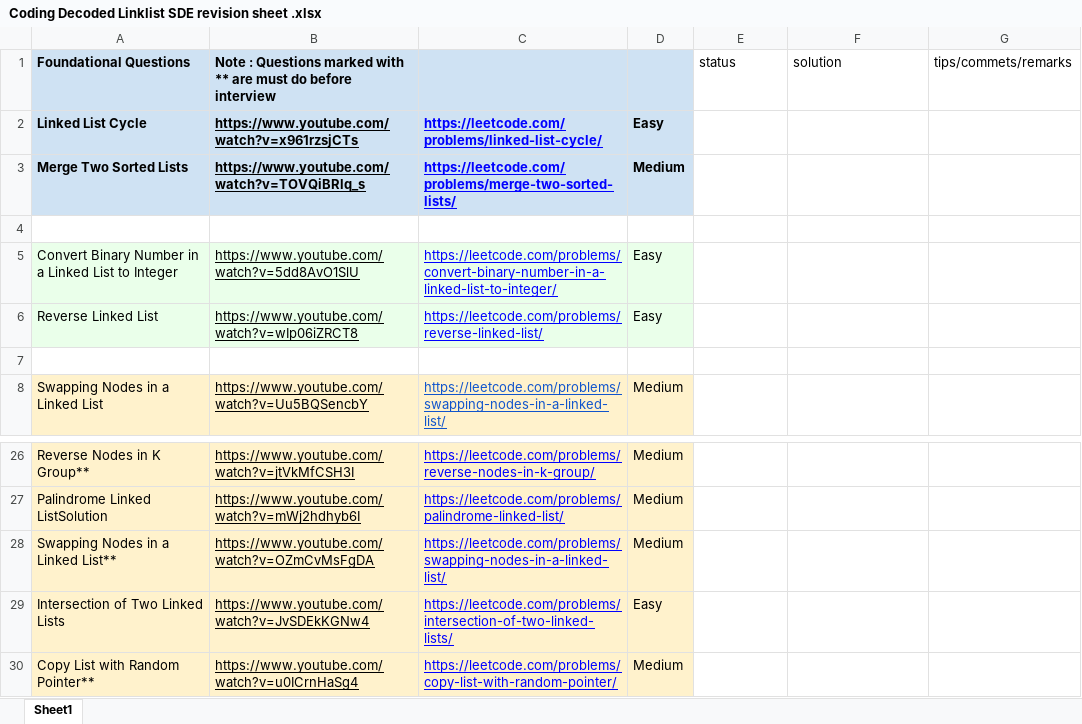
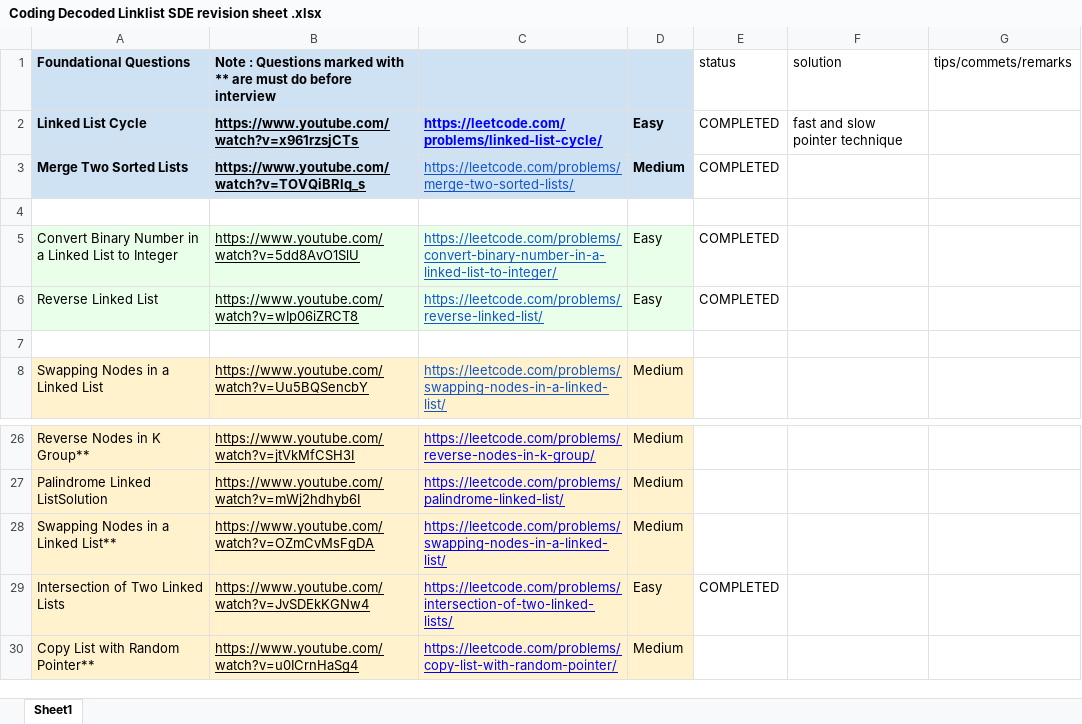
Before and after one commit to ramcassini/mad-on-dsa, an Excel workbook: src/main/resources/Coding Decoded Linklist SDE revision sheet .xlsx, sheet Sheet1, drawn as a sheet; only a part is shown, gaps mark what is left out; values as stored, in another font and other column widths than the file's, no borders; the diff names each change by its address in the sheet, - before the commit and + after, or states it on an @@ line.

Commit message:
LinkedList Easy

```diff
--- a/src/main/resources/Coding Decoded Linklist SDE revision sheet .xlsx (sheet Sheet1)
+++ b/src/main/resources/Coding Decoded Linklist SDE revision sheet .xlsx (sheet Sheet1)
-E2:E3: (empty)
+E2:E3: COMPLETED
-F2: (empty)
+F2: fast and slow pointer technique
@@ C3 bold: on → off, text colour: #0000FF → #1155CC @@
-C5:C6 text colour: #0000FF
+C5:C6 text colour: #1155CC
-E5:E6: (empty)
+E5:E6: COMPLETED
-E29: (empty)
+E29: COMPLETED
```
Also changed, not shown: 2 other files.
